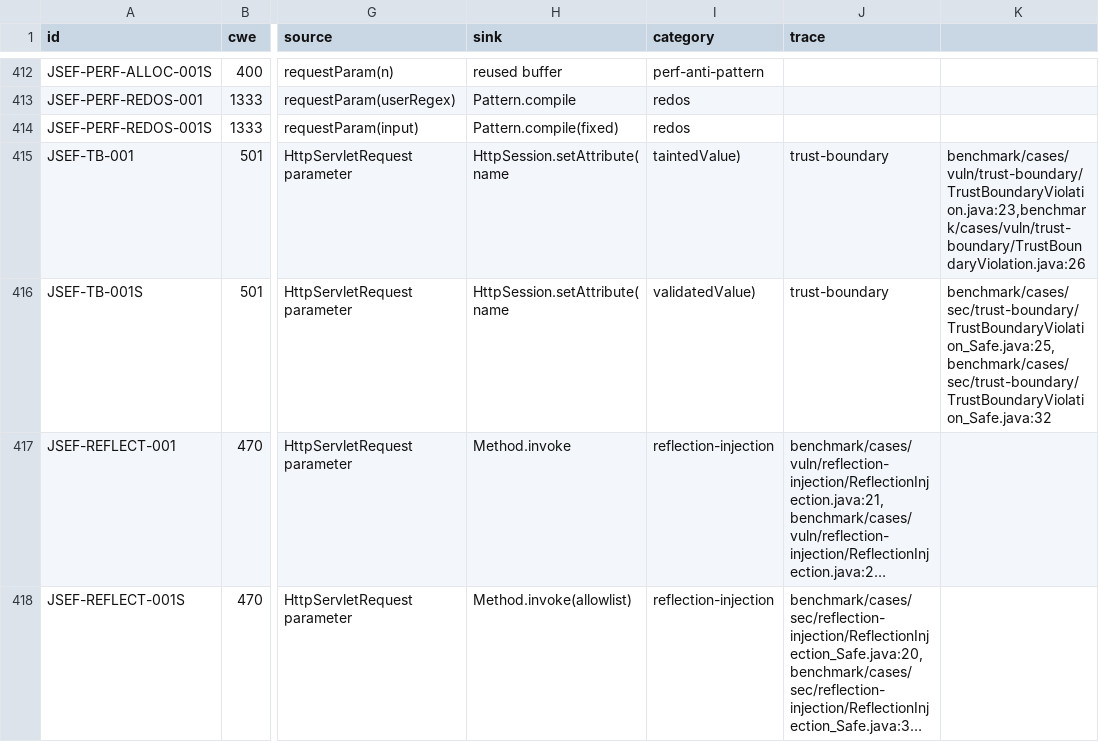
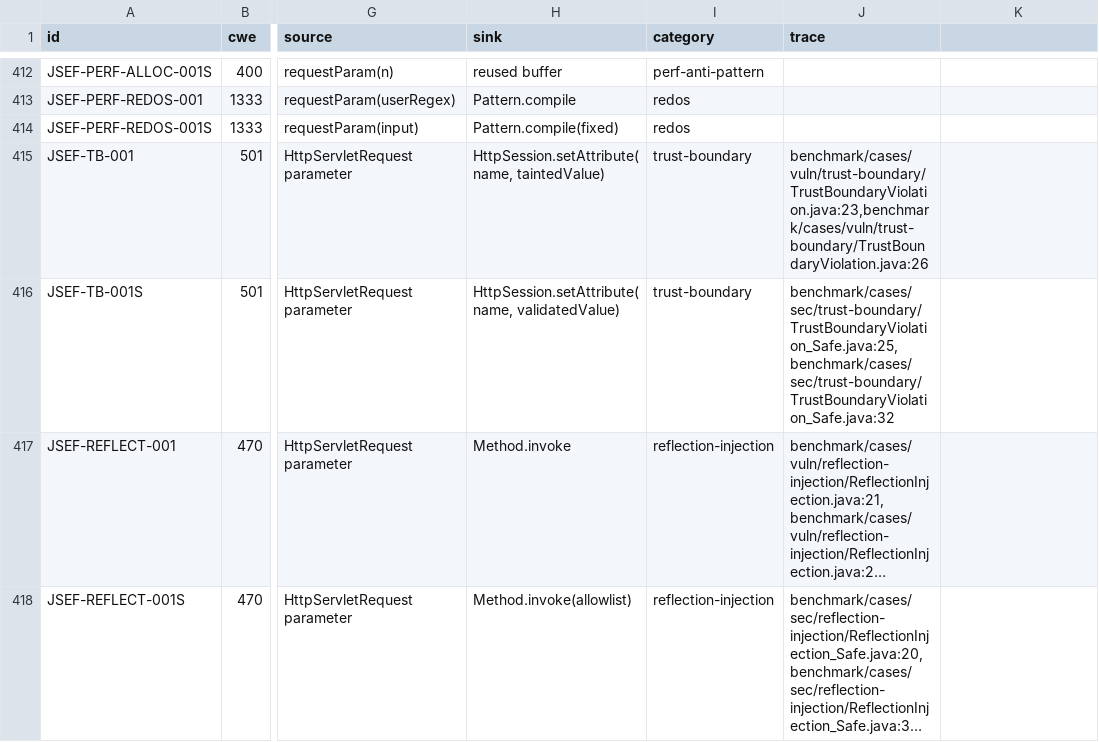
Before and after one commit to XiaomingX/JSEF, a CSV file: benchmark/expectedresults.csv, drawn as a sheet; only a part is shown, gaps mark what is left out; long unchanged cells end in …; the diff covers the shown part only; the diff names each change by its address in the sheet, - before the commit and + after, or states it on an @@ line.

```diff
--- a/benchmark/expectedresults.csv
+++ b/benchmark/expectedresults.csv
-H415 (sink): HttpSession.setAttribute(name
+H415 (sink): HttpSession.setAttribute(name, taintedValue)
-I415 (category): taintedValue)
+I415 (category): trust-boundary
-J415 (trace): trust-boundary
+J415 (trace): benchmark/cases/vuln/trust-boundary/TrustBoundaryViolation.java:23,benchmark/cases/vuln/trust-boundary/TrustBoundaryViolation.java:26
-K415: benchmark/cases/vuln/trust-boundary/TrustBoundaryViolation.java:23,benchmark/cases/vuln/trust-boundary/TrustBoundaryViolation.java:26
+K415: (empty)
-H416 (sink): HttpSession.setAttribute(name
+H416 (sink): HttpSession.setAttribute(name, validatedValue)
-I416 (category): validatedValue)
+I416 (category): trust-boundary
-J416 (trace): trust-boundary
+J416 (trace): benchmark/cases/sec/trust-boundary/TrustBoundaryViolation_Safe.java:25,benchmark/cases/sec/trust-boundary/TrustBoundaryViolation_Safe.java:32
-K416: benchmark/cases/sec/trust-boundary/TrustBoundaryViolation_Safe.java:25,benchmark/cases/sec/trust-boundary/TrustBoundaryViolation_Safe.java:32
+K416: (empty)
```
Also changed, not shown: 32 edited cells elsewhere in this file, 23 other files.
